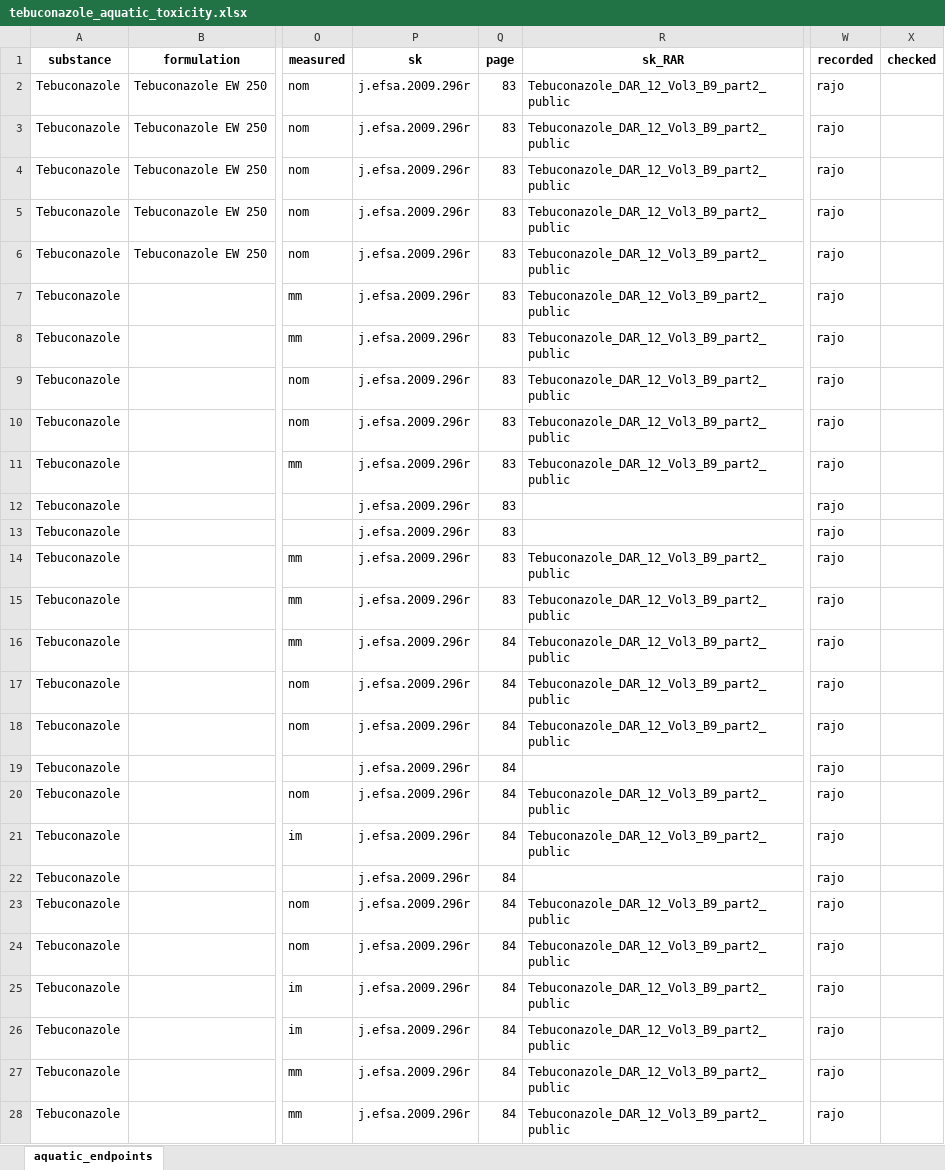
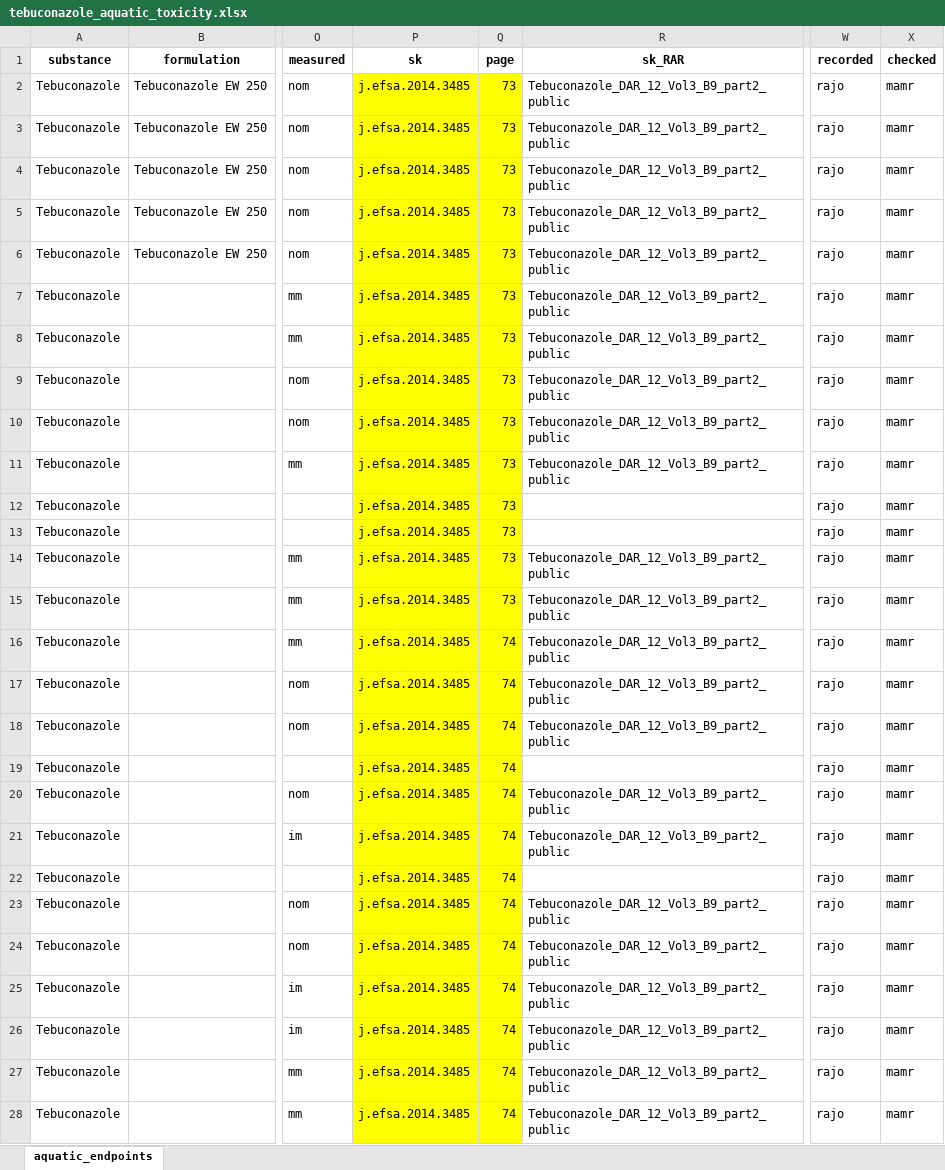
Before and after one commit to agroscope-ch/derappp, an Excel workbook: data_generation/10_aquatic_toxicity/tebuconazole_aquatic_toxicity.xlsx, sheet aquatic_endpoints, drawn as a sheet; only a part is shown, gaps mark what is left out; values as stored, in another font and other column widths than the file's, no borders; the diff covers the shown part only; the diff names each change by its address in the sheet, - before the commit and + after, or states it on an @@ line.

```diff
--- a/data_generation/10_aquatic_toxicity/tebuconazole_aquatic_toxicity.xlsx (sheet aquatic_endpoints)
+++ b/data_generation/10_aquatic_toxicity/tebuconazole_aquatic_toxicity.xlsx (sheet aquatic_endpoints)
-P2:P28 (sk): j.efsa.2009.296r
+P2:P28 (sk): j.efsa.2014.3485
-P2:Q28 fill: none
+P2:Q28 fill: #FFFF00
-Q2:Q15 (page): 83
+Q2:Q15 (page): 73
-X2:X28 (checked): (empty)
+X2:X28 (checked): mamr
-Q16:Q28 (page): 84
+Q16:Q28 (page): 74
```
Also changed, not shown: 3 edited cells and cell formats elsewhere in this sheet, 6 other files.
